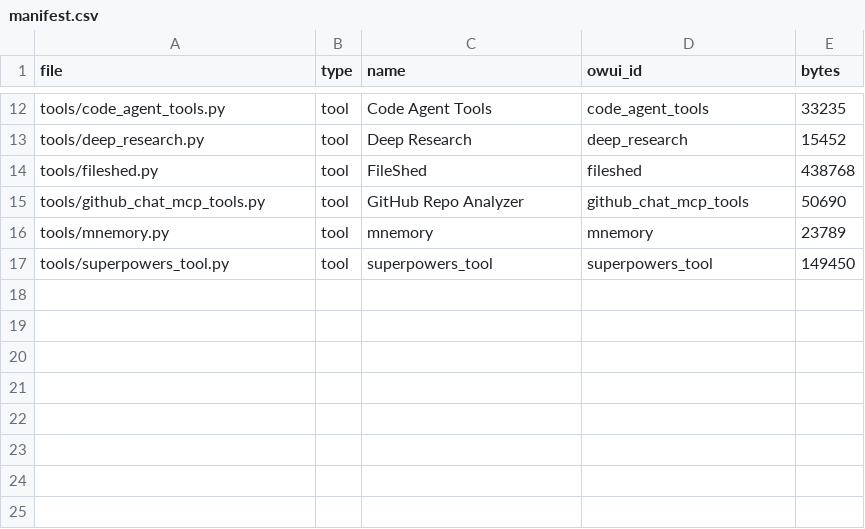
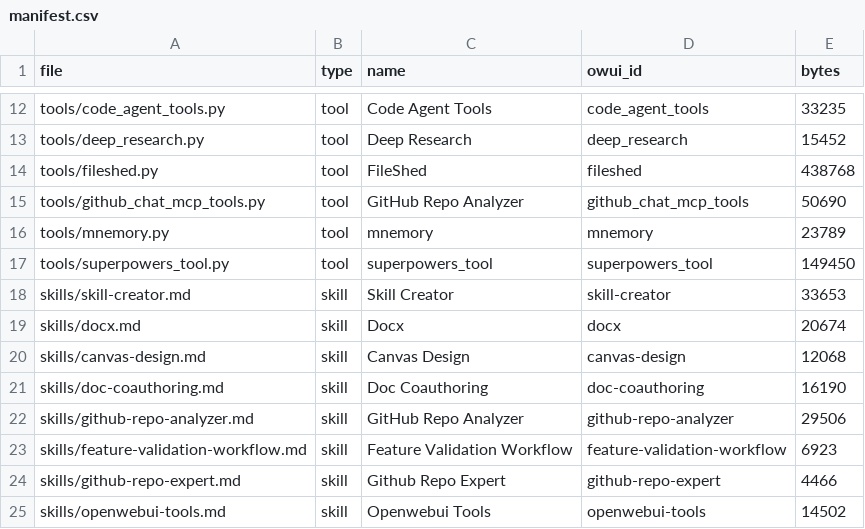
Before and after one commit to devonpveller/OpenWebUI-docker, a CSV file: owui/manifest.csv, drawn as a sheet; only a part is shown, gaps mark what is left out; the diff names each change by its address in the sheet, - before the commit and + after, or states it on an @@ line.

```diff
--- a/owui/manifest.csv
+++ b/owui/manifest.csv
+row 18: skills/skill-creator.md | skill | Skill Creator | skill-creator | 33653
+row 19: skills/docx.md | skill | Docx | docx | 20674
+row 20: skills/canvas-design.md | skill | Canvas Design | canvas-design | 12068
+row 21: skills/doc-coauthoring.md | skill | Doc Coauthoring | doc-coauthoring | 16190
+row 22: skills/github-repo-analyzer.md | skill | GitHub Repo Analyzer | github-repo-analyzer | 29506
+row 23: skills/feature-validation-workflow.md | skill | Feature Validation Workflow | feature-validation-workflow | 6923
+row 24: skills/github-repo-expert.md | skill | Github Repo Expert | github-repo-expert | 4466
+row 25: skills/openwebui-tools.md | skill | Openwebui Tools | openwebui-tools | 14502
```
Also changed, not shown: 10 other files.
